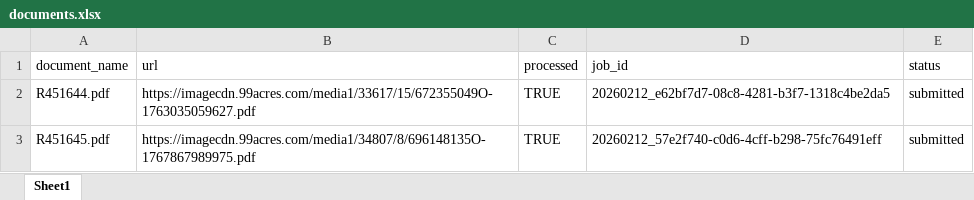
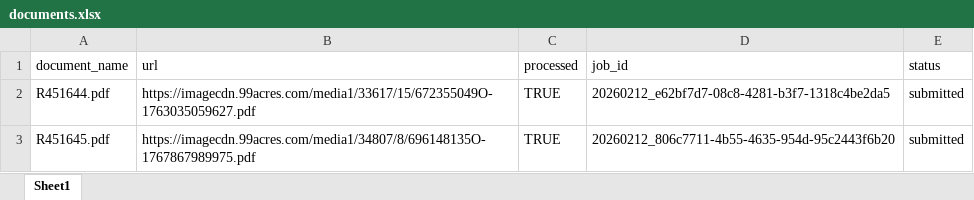
Before and after one commit to Suryanshnaithani/SarvamService, an Excel workbook: data/documents.xlsx, sheet Sheet1, drawn as a sheet; values as stored, in another font and other column widths than the file's, no borders; the diff names each change by its address in the sheet, - before the commit and + after, or states it on an @@ line.

Commit message:
Processed R451645.pdf → 20260212_806c7711-4b55-4635-954d-95c2443f6b20

```diff
--- a/data/documents.xlsx (sheet Sheet1)
+++ b/data/documents.xlsx (sheet Sheet1)
-D3 (job_id): 20260212_57e2f740-c0d6-4cff-b298-75fc76491eff
+D3 (job_id): 20260212_806c7711-4b55-4635-954d-95c2443f6b20
```
